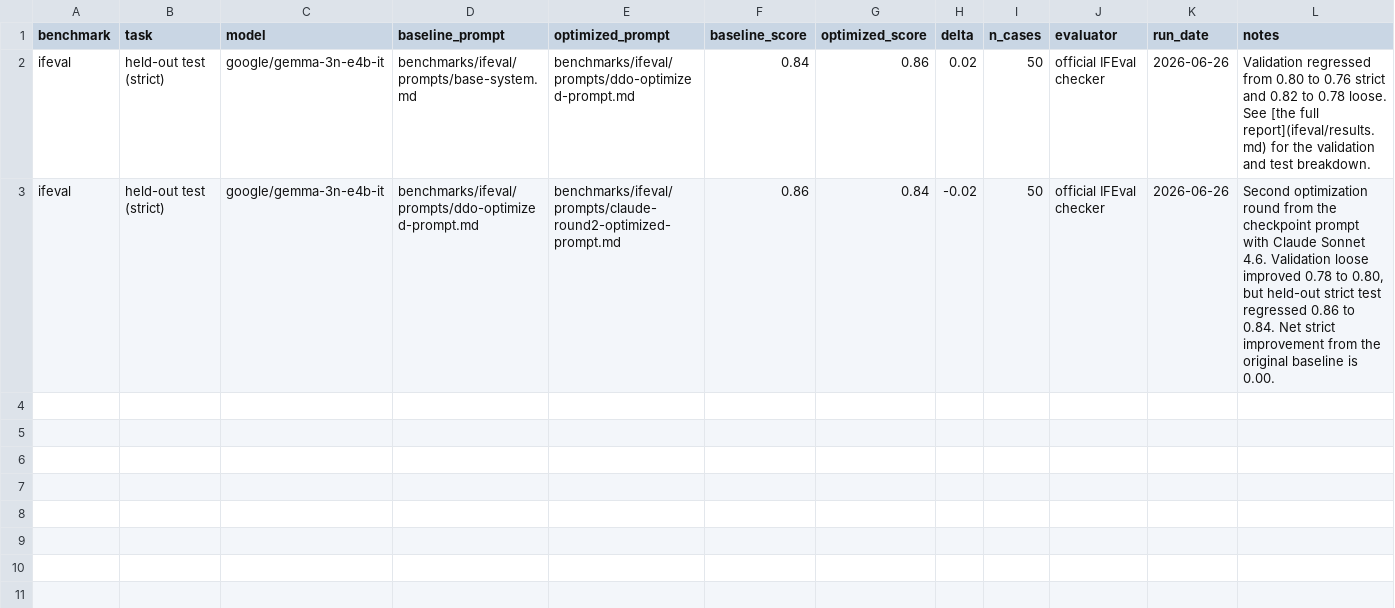
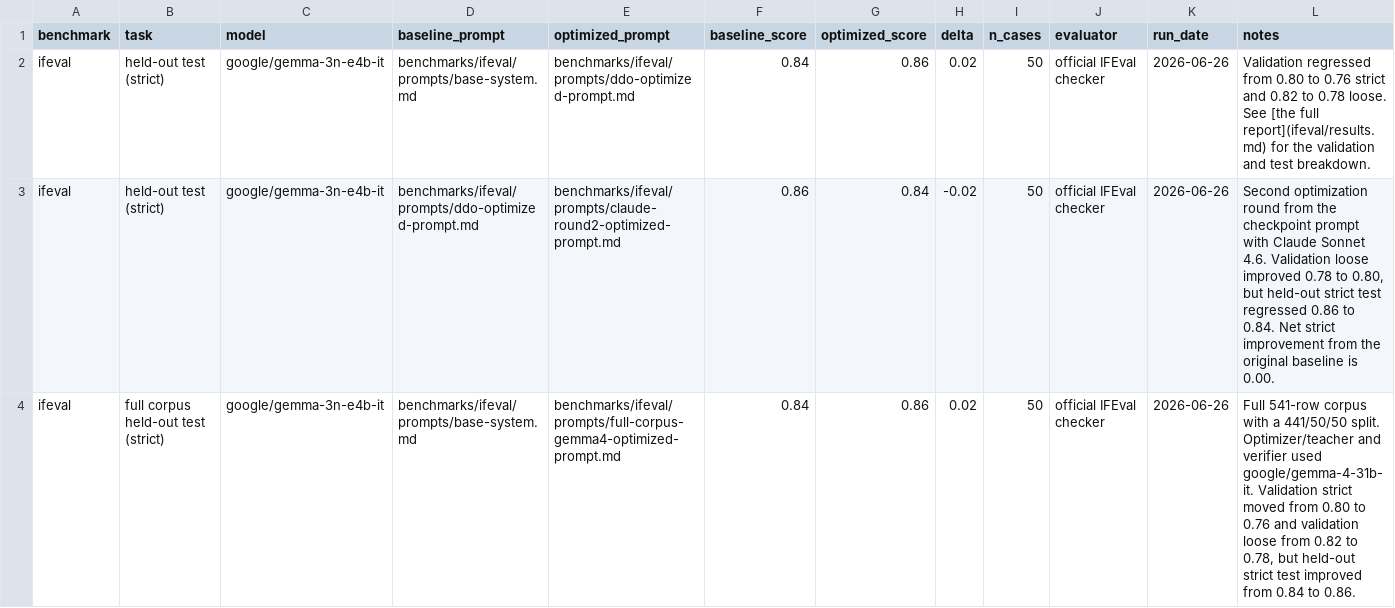
Before and after one commit to irodcompany5-tech/ddo, a CSV file: benchmarks/results.csv, drawn as a sheet.

Commit message:
docs: add full-corpus Gemma 4 IFEval benchmark

```diff
--- a/benchmarks/results.csv
+++ b/benchmarks/results.csv
@@ -3 +3,2 @@ ifeval,held-out test (strict),google/gemma-3n-e4b-it,benchmarks/ifeval/prompts/b
 ifeval,held-out test (strict),google/gemma-3n-e4b-it,benchmarks/ifeval/prompts/ddo-optimized-prompt.md,benchmarks/ifeval/prompts/claude-round2-optimized-prompt.md,0.86,0.84,-0.02,50,official IFEval checker,2026-06-26,"Second optimization round from the checkpoint prompt with Claude Sonnet 4.6. Validation loose improved 0.78 to 0.80, but held-out strict test regressed 0.86 to 0.84. Net strict improvement from the original baseline is 0.00."
+ifeval,full corpus held-out test (strict),google/gemma-3n-e4b-it,benchmarks/ifeval/prompts/base-system.md,benchmarks/ifeval/prompts/full-corpus-gemma4-optimized-prompt.md,0.84,0.86,0.02,50,official IFEval checker,2026-06-26,"Full 541-row corpus with a 441/50/50 split. Optimizer/teacher and verifier used google/gemma-4-31b-it. Validation strict moved from 0.80 to 0.76 and validation loose from 0.82 to 0.78, but held-out strict test improved from 0.84 to 0.86."
```
Also changed, not shown: 20 other files.
